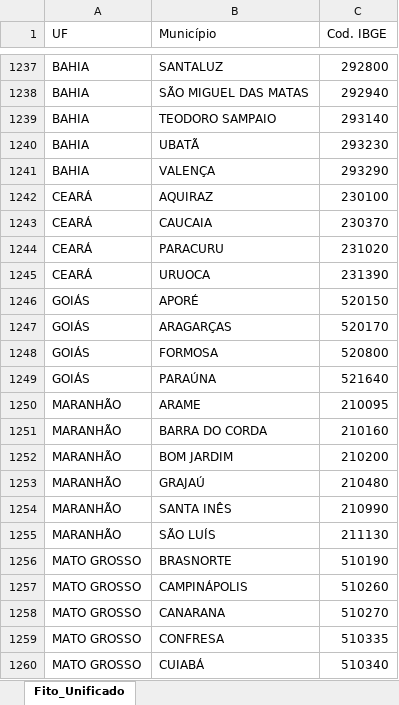
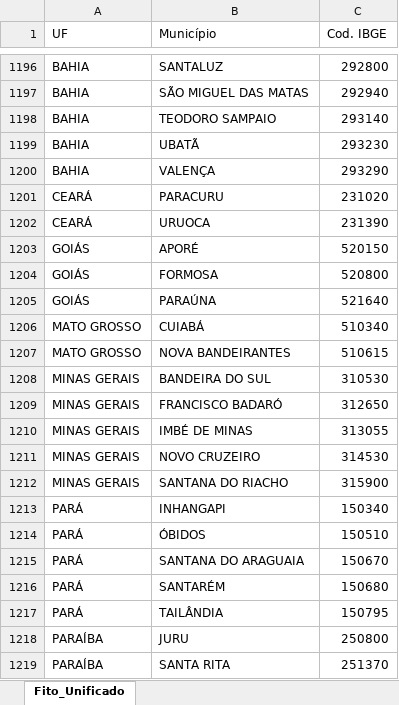
Before and after one commit to bnafar/statusenvio, an Excel workbook: arquivos/fitoterapicos/novembro_2024/Movimetações_Fitoterapicos_241111.xlsx, sheet Fito_Unificado, drawn as a sheet; only a part is shown, gaps mark what is left out; the shorter side is filled out with more unchanged rows; values as stored, in another font and other column widths than the file's, no cell formats; removed rows and columns are numbered as before the commit, all else as after; the diff covers the shown part only; the diff names each change by its address in the sheet, - before the commit and + after, or states it on an @@ line.

Commit message:
Atualização

```diff
--- a/arquivos/fitoterapicos/novembro_2024/Movimetações_Fitoterapicos_241111.xlsx (sheet Fito_Unificado)
+++ b/arquivos/fitoterapicos/novembro_2024/Movimetações_Fitoterapicos_241111.xlsx (sheet Fito_Unificado)
-row 1242: CEARÁ | AQUIRAZ | 230100
-row 1243: CEARÁ | CAUCAIA | 230370
-row 1247: GOIÁS | ARAGARÇAS | 520170
-row 1250: MARANHÃO | ARAME | 210095
-row 1251: MARANHÃO | BARRA DO CORDA | 210160
-row 1252: MARANHÃO | BOM JARDIM | 210200
-row 1253: MARANHÃO | GRAJAÚ | 210480
-row 1254: MARANHÃO | SANTA INÊS | 210990
-row 1255: MARANHÃO | SÃO LUÍS | 211130
-row 1256: MATO GROSSO | BRASNORTE | 510190
-row 1257: MATO GROSSO | CAMPINÁPOLIS | 510260
-row 1258: MATO GROSSO | CANARANA | 510270
-row 1259: MATO GROSSO | CONFRESA | 510335
```
Also changed, not shown: 75 removed rows and 1 moved row elsewhere in this sheet, cell formats.
